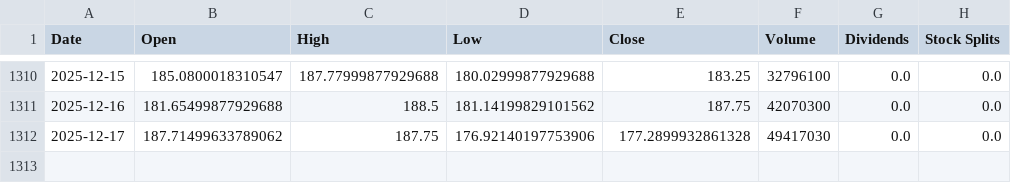
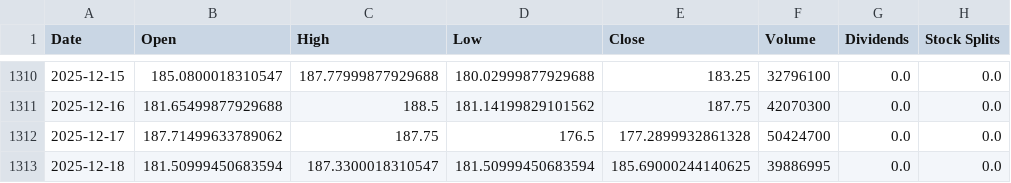
Before and after one commit to J90J/EE-Final-Project, a CSV file: data/PLTR_current.csv, drawn as a sheet; only a part is shown, gaps mark what is left out.

```diff
--- a/data/PLTR_current.csv
+++ b/data/PLTR_current.csv
@@ -1311,2 +1311,3 @@ Date,Open,High,Low,Close,Volume,Dividends,Stock Splits
 2025-12-16,181.65499877929688,188.5,181.14199829101562,187.75,42070300,0.0,0.0
-2025-12-17,187.71499633789062,187.75,176.92140197753906,177.2899932861328,49417030,0.0,0.0
+2025-12-17,187.71499633789062,187.75,176.5,177.2899932861328,50424700,0.0,0.0
+2025-12-18,181.50999450683594,187.3300018310547,181.50999450683594,185.69000244140625,39886995,0.0,0.0
```
Also changed, not shown: 2 other files.
